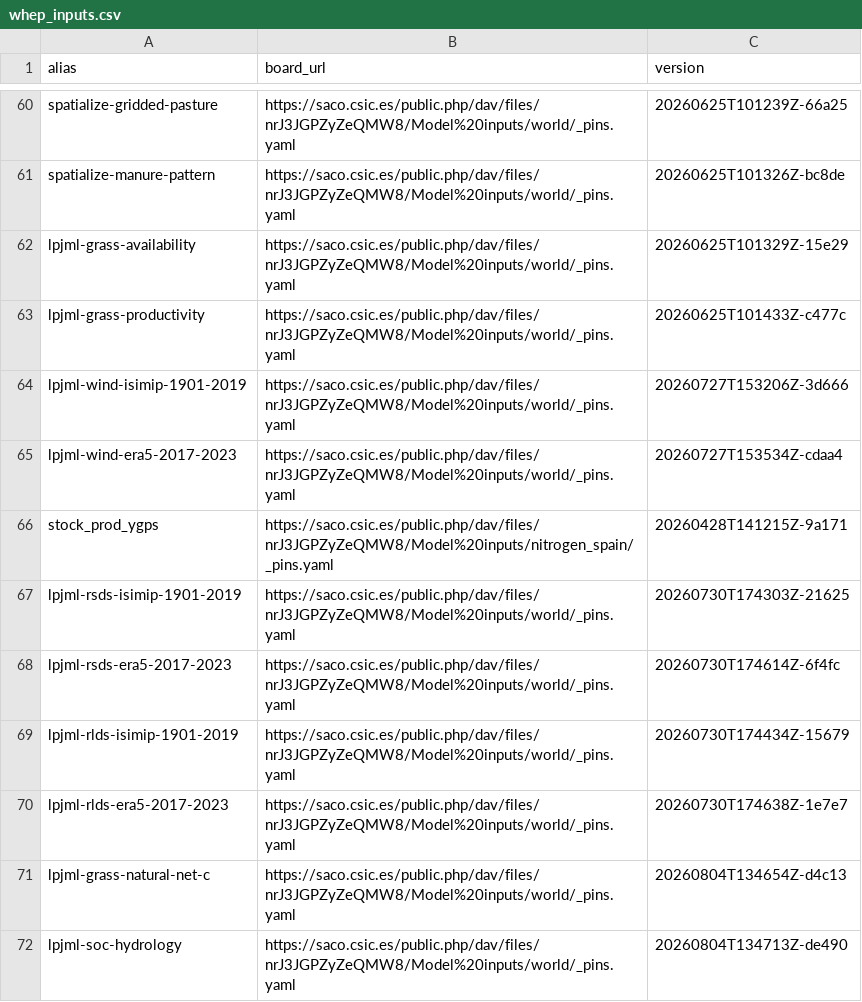
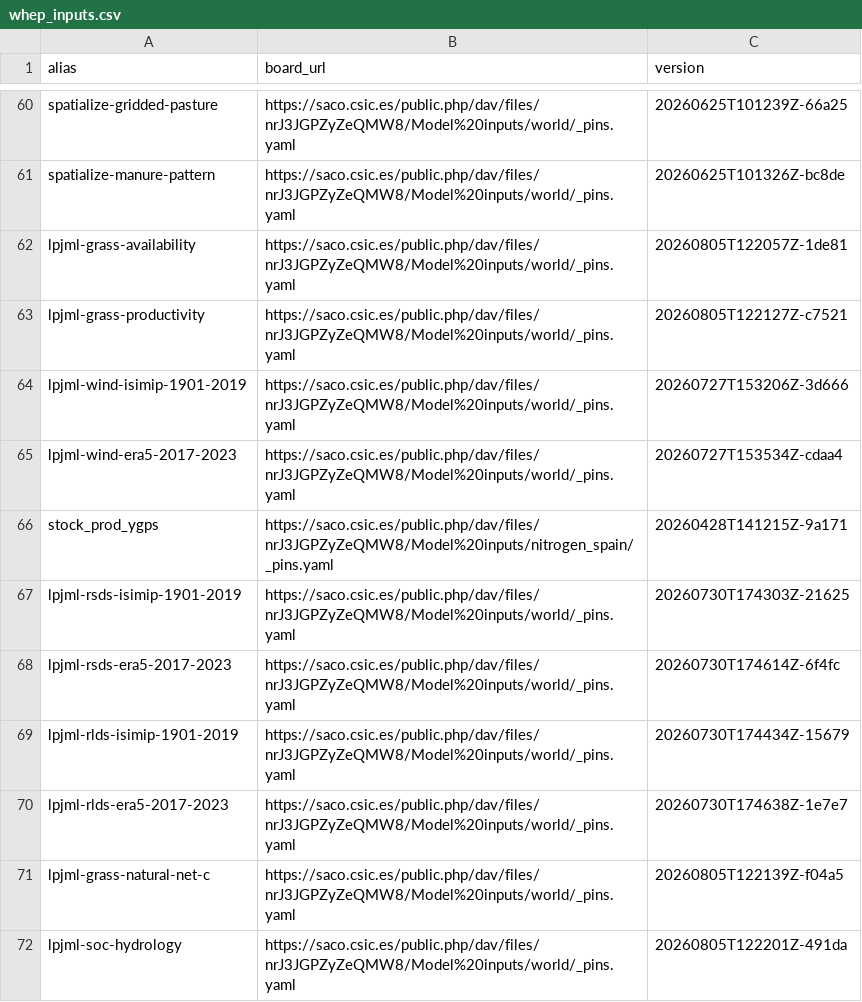
Before and after one commit to eduaguilera/whep, a CSV file: inst/extdata/whep_inputs.csv, drawn as a sheet; only a part is shown, gaps mark what is left out.

```diff
--- a/inst/extdata/whep_inputs.csv
+++ b/inst/extdata/whep_inputs.csv
@@ -61,4 +61,4 @@ spatialize-gridded-pasture,https://saco.csic.es/public.php/dav/files/nrJ3JGPZyZe
 spatialize-manure-pattern,https://saco.csic.es/public.php/dav/files/nrJ3JGPZyZeQMW8/Model%20inputs/world/_pins.yaml,20260625T101326Z-bc8de
-lpjml-grass-availability,https://saco.csic.es/public.php/dav/files/nrJ3JGPZyZeQMW8/Model%20inputs/world/_pins.yaml,20260625T101329Z-15e29
-lpjml-grass-productivity,https://saco.csic.es/public.php/dav/files/nrJ3JGPZyZeQMW8/Model%20inputs/world/_pins.yaml,20260625T101433Z-c477c
+lpjml-grass-availability,https://saco.csic.es/public.php/dav/files/nrJ3JGPZyZeQMW8/Model%20inputs/world/_pins.yaml,20260805T122057Z-1de81
+lpjml-grass-productivity,https://saco.csic.es/public.php/dav/files/nrJ3JGPZyZeQMW8/Model%20inputs/world/_pins.yaml,20260805T122127Z-c7521
 lpjml-wind-isimip-1901-2019,https://saco.csic.es/public.php/dav/files/nrJ3JGPZyZeQMW8/Model%20inputs/world/_pins.yaml,20260727T153206Z-3d666
@@ -70,3 +70,3 @@ lpjml-rlds-isimip-1901-2019,https://saco.csic.es/public.php/dav/files/nrJ3JGPZyZ
 lpjml-rlds-era5-2017-2023,https://saco.csic.es/public.php/dav/files/nrJ3JGPZyZeQMW8/Model%20inputs/world/_pins.yaml,20260730T174638Z-1e7e7
-lpjml-grass-natural-net-c,https://saco.csic.es/public.php/dav/files/nrJ3JGPZyZeQMW8/Model%20inputs/world/_pins.yaml,20260804T134654Z-d4c13
-lpjml-soc-hydrology,https://saco.csic.es/public.php/dav/files/nrJ3JGPZyZeQMW8/Model%20inputs/world/_pins.yaml,20260804T134713Z-de490
+lpjml-grass-natural-net-c,https://saco.csic.es/public.php/dav/files/nrJ3JGPZyZeQMW8/Model%20inputs/world/_pins.yaml,20260805T122139Z-f04a5
+lpjml-soc-hydrology,https://saco.csic.es/public.php/dav/files/nrJ3JGPZyZeQMW8/Model%20inputs/world/_pins.yaml,20260805T122201Z-491da
```
Also changed, not shown: 1 other file.
